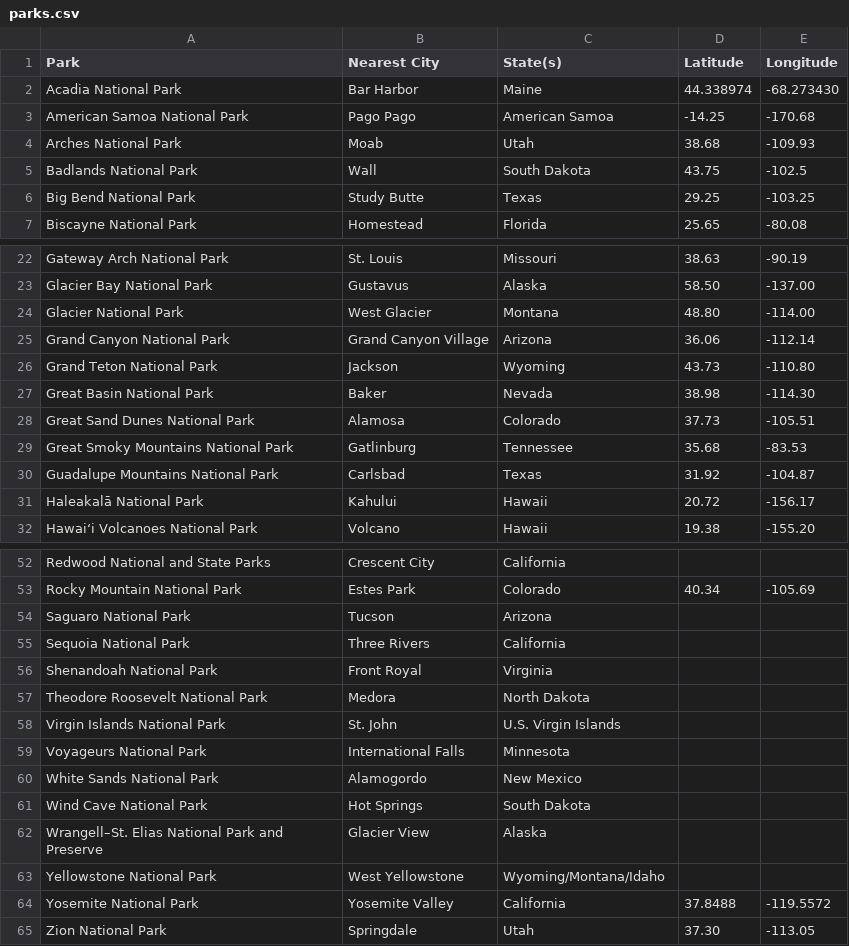
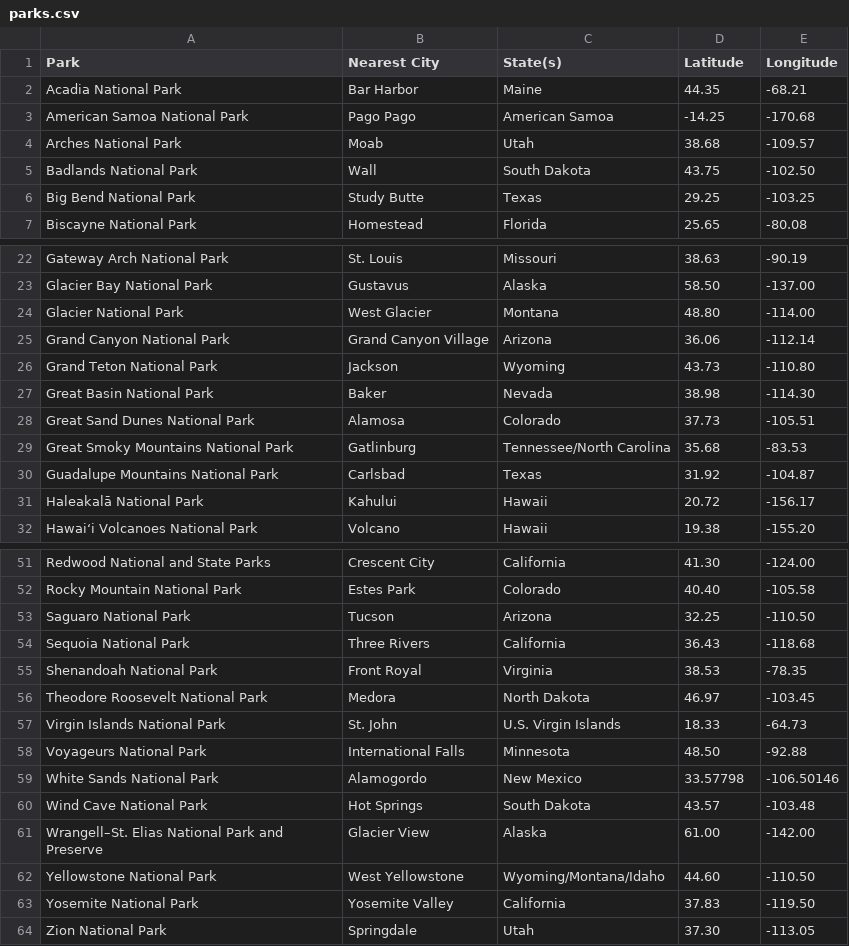
Before and after one commit to mitkan191003/shipmasday7_2025, a CSV file: parks.csv, drawn as a sheet; only a part is shown, gaps mark what is left out; addresses are those after the commit; the diff covers the shown part only; the diff names each change by its address in the sheet, - before the commit and + after, or states it on an @@ line.

```diff
--- a/parks.csv
+++ b/parks.csv
-D2 (Latitude): 44.338974
+D2 (Latitude): 44.35
-E2 (Longitude): -68.273430
+E2 (Longitude): -68.21
-E4 (Longitude): -109.93
+E4 (Longitude): -109.57
-E5 (Longitude): -102.5
+E5 (Longitude): -102.50
-C29 (State(s)): Tennessee
+C29 (State(s)): Tennessee/North Carolina
-D51 (Latitude): (empty)
+D51 (Latitude): 41.30
-E51 (Longitude): (empty)
+E51 (Longitude): -124.00
-D52 (Latitude): 40.34
+D52 (Latitude): 40.40
-E52 (Longitude): -105.69
+E52 (Longitude): -105.58
-D53 (Latitude): (empty)
+D53 (Latitude): 32.25
-E53 (Longitude): (empty)
+E53 (Longitude): -110.50
-D54 (Latitude): (empty)
+D54 (Latitude): 36.43
-E54 (Longitude): (empty)
+E54 (Longitude): -118.68
-D55 (Latitude): (empty)
+D55 (Latitude): 38.53
-E55 (Longitude): (empty)
+E55 (Longitude): -78.35
-D56 (Latitude): (empty)
+D56 (Latitude): 46.97
-E56 (Longitude): (empty)
+E56 (Longitude): -103.45
-D57 (Latitude): (empty)
+D57 (Latitude): 18.33
-E57 (Longitude): (empty)
+E57 (Longitude): -64.73
-D58 (Latitude): (empty)
+D58 (Latitude): 48.50
-E58 (Longitude): (empty)
+E58 (Longitude): -92.88
-D59 (Latitude): (empty)
+D59 (Latitude): 33.57798
-E59 (Longitude): (empty)
+E59 (Longitude): -106.50146
-D60 (Latitude): (empty)
+D60 (Latitude): 43.57
-E60 (Longitude): (empty)
+E60 (Longitude): -103.48
-D61 (Latitude): (empty)
+D61 (Latitude): 61.00
-E61 (Longitude): (empty)
+E61 (Longitude): -142.00
-D62 (Latitude): (empty)
+D62 (Latitude): 44.60
-E62 (Longitude): (empty)
+E62 (Longitude): -110.50
-D63 (Latitude): 37.8488
+D63 (Latitude): 37.83
-E63 (Longitude): -119.5572
+E63 (Longitude): -119.50
```
Also changed, not shown: 1 removed row and 35 edited cells elsewhere in this file, 37 other files.
